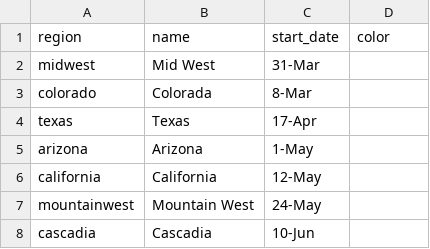
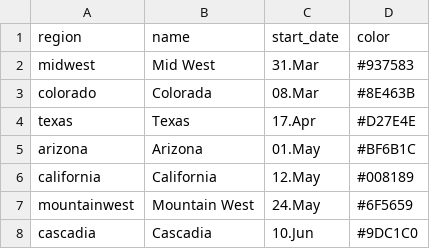
Before and after one commit to Rafnuss/theFarWest, a CSV file: data/regions.csv, drawn as a sheet.

```diff
--- a/data/regions.csv
+++ b/data/regions.csv
@@ -1,8 +1,8 @@
 region,name,start_date,color
-midwest,Mid West,31-Mar,
-colorado,Colorada,8-Mar,
-texas,Texas,17-Apr,
-arizona,Arizona,1-May,
-california,California,12-May,
-mountainwest,Mountain West,24-May,
-cascadia,Cascadia,10-Jun,
+midwest,Mid West,31.Mar,#937583
+colorado,Colorada,08.Mar,#8E463B
+texas,Texas,17.Apr,#D27E4E
+arizona,Arizona,01.May,#BF6B1C
+california,California,12.May,#008189
+mountainwest,Mountain West,24.May,#6F5659
+cascadia,Cascadia,10.Jun,#9DC1C0
```
Also changed, not shown: data/highlights.csv.
